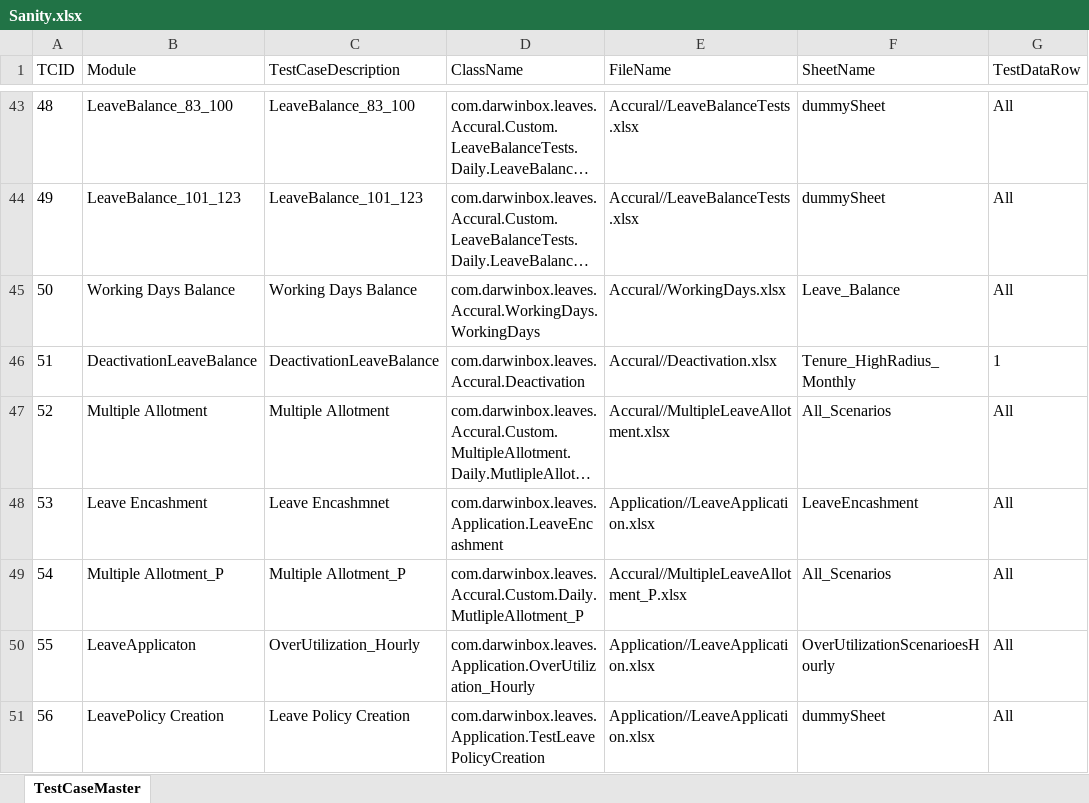
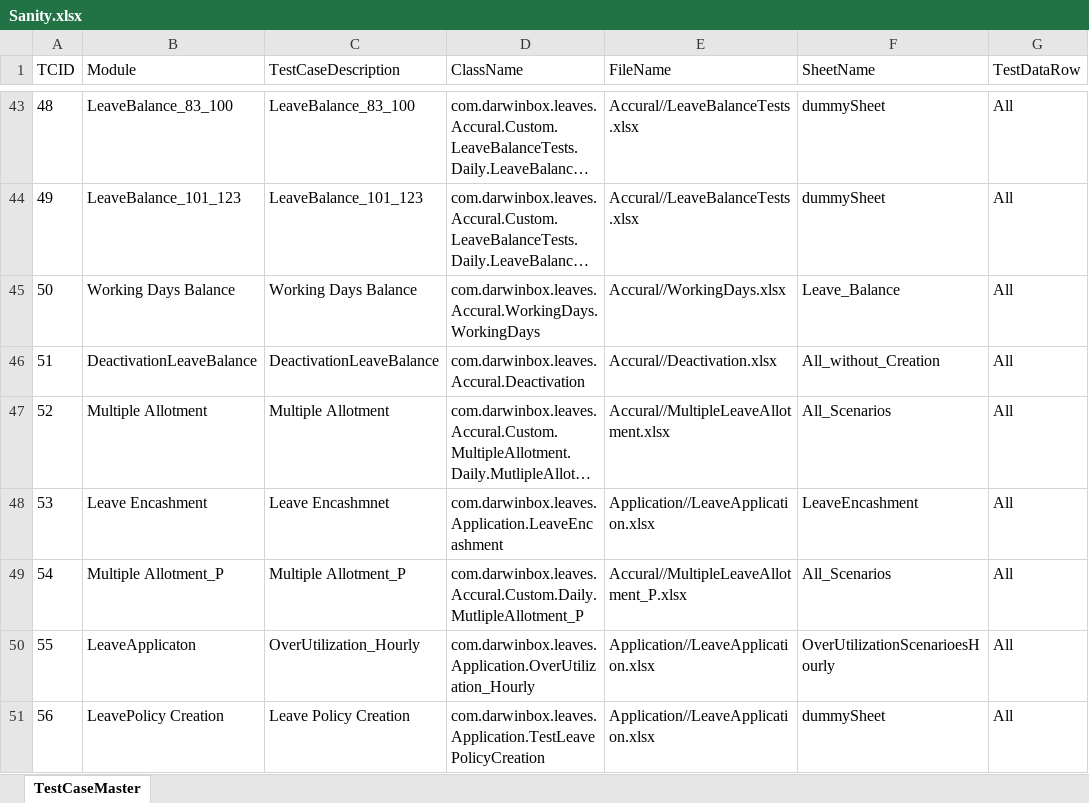
Before and after one commit to sandeepdoddi14/yetendra, an Excel workbook: leave/src/main/resources/Sanity.xlsx, sheet TestCaseMaster, drawn as a sheet; only a part is shown, gaps mark what is left out; long unchanged cells end in …; values as stored, in another font and other column widths than the file's, no borders; the diff covers the shown part only; the diff names each change by its address in the sheet, - before the commit and + after, or states it on an @@ line.

```diff
--- a/leave/src/main/resources/Sanity.xlsx (sheet TestCaseMaster)
+++ b/leave/src/main/resources/Sanity.xlsx (sheet TestCaseMaster)
-F46 (SheetName): Tenure_HighRadius_Monthly
+F46 (SheetName): All_without_Creation
-G46 (TestDataRow): 1
+G46 (TestDataRow): All
```
Also changed, not shown: 108 added rows elsewhere in this sheet, leave/src/main/resources/Config.xlsx.
